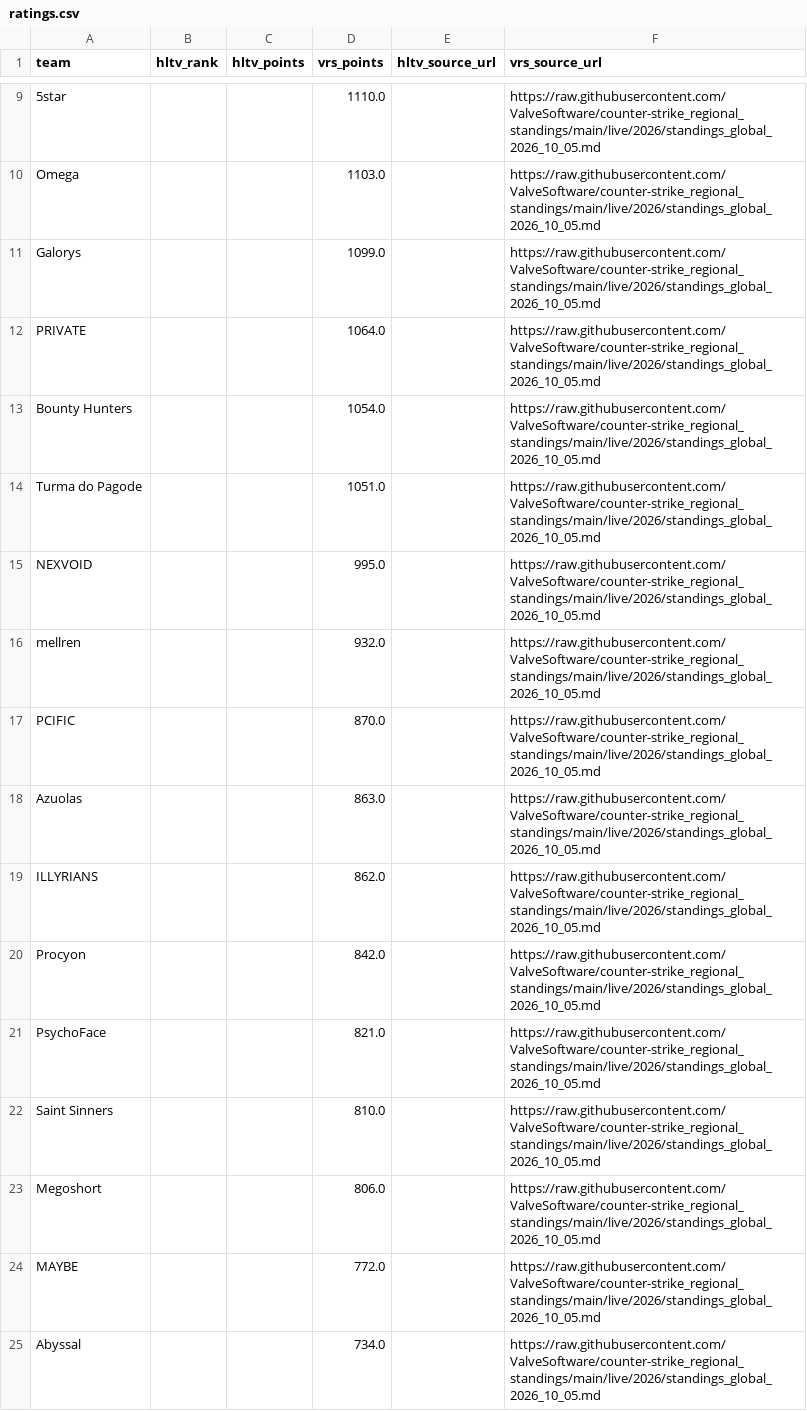
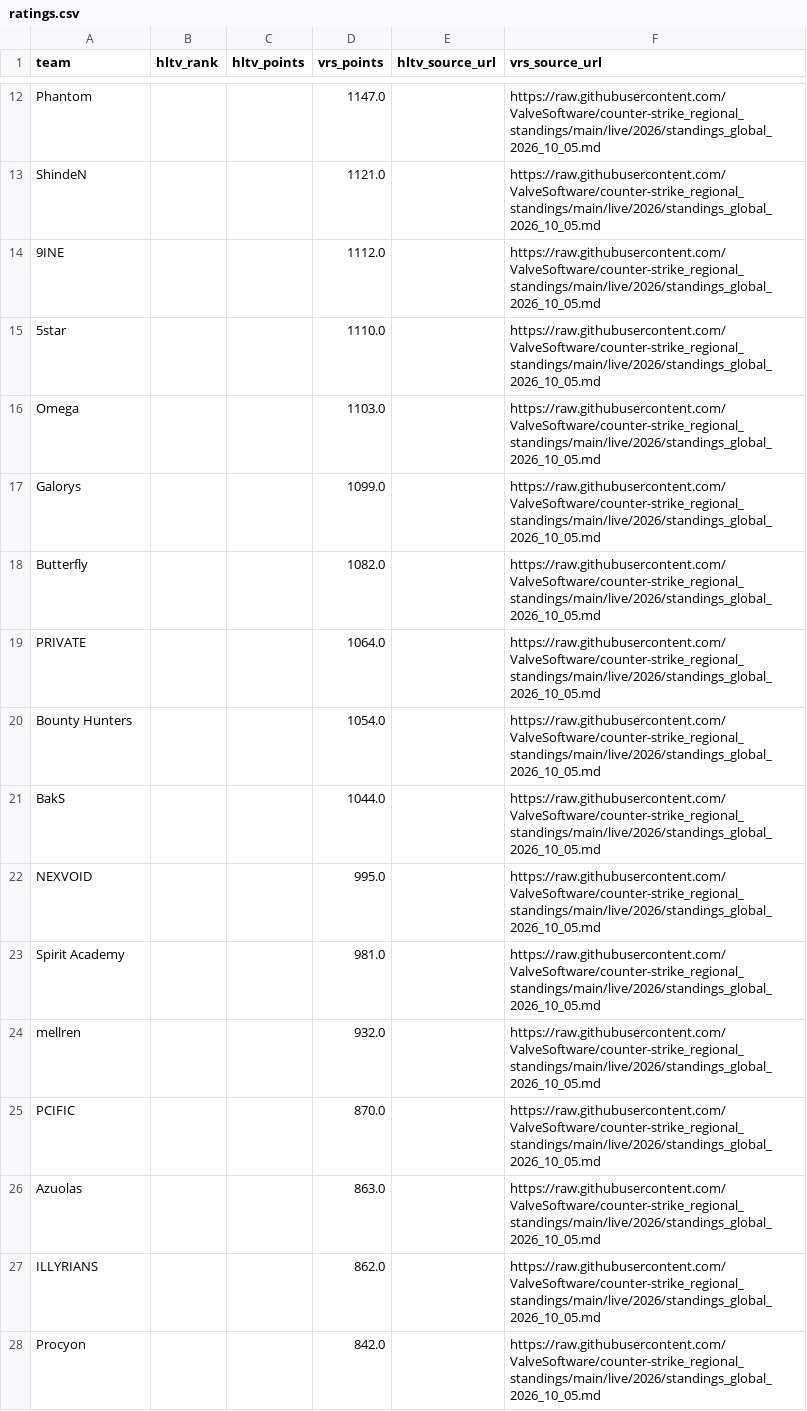
Before and after one commit to buffedlizard55-lab/MaltaProj1, a CSV file: refresh/data/ratings.csv, drawn as a sheet; only a part is shown, gaps mark what is left out; the shorter side is filled out with more unchanged rows; removed rows and columns are numbered as before the commit, all else as after; the diff covers the shown part only; the diff names each change by its address in the sheet, - before the commit and + after, or states it on an @@ line.

```diff
--- a/refresh/data/ratings.csv
+++ b/refresh/data/ratings.csv
+row 12: Phantom |  |  | 1147.0 |  | https://raw.githubusercontent.com/ValveSoftware/counter-strike_regional_standings/main/live/2026/standings_global_2026_10_05.md
+row 13: ShindeN |  |  | 1121.0 |  | https://raw.githubusercontent.com/ValveSoftware/counter-strike_regional_standings/main/live/2026/standings_global_2026_10_05.md
+row 14: 9INE |  |  | 1112.0 |  | https://raw.githubusercontent.com/ValveSoftware/counter-strike_regional_standings/main/live/2026/standings_global_2026_10_05.md
+row 18: Butterfly |  |  | 1082.0 |  | https://raw.githubusercontent.com/ValveSoftware/counter-strike_regional_standings/main/live/2026/standings_global_2026_10_05.md
-row 14: Turma do Pagode |  |  | 1051.0 |  | https://raw.githubusercontent.com/ValveSoftware/counter-strike_regional_standings/main/live/2026/standings_global_2026_10_05.md
+row 21: BakS |  |  | 1044.0 |  | https://raw.githubusercontent.com/ValveSoftware/counter-strike_regional_standings/main/live/2026/standings_global_2026_10_05.md
+row 23: Spirit Academy |  |  | 981.0 |  | https://raw.githubusercontent.com/ValveSoftware/counter-strike_regional_standings/main/live/2026/standings_global_2026_10_05.md
```
Also changed, not shown: 7 added rows and 3 removed rows elsewhere in this file, refresh/data/current.csv, today/data/current.csv, 24 other files.
